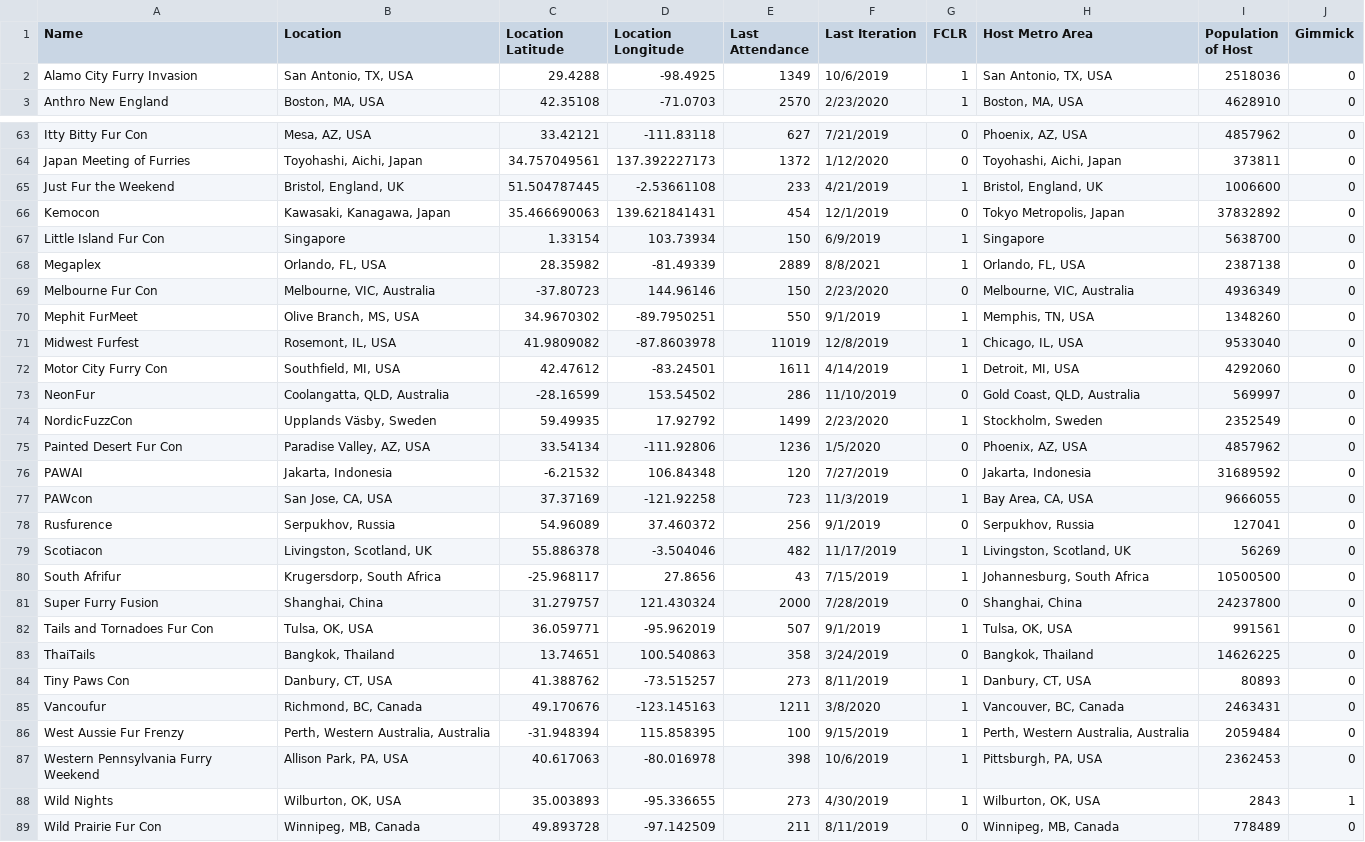
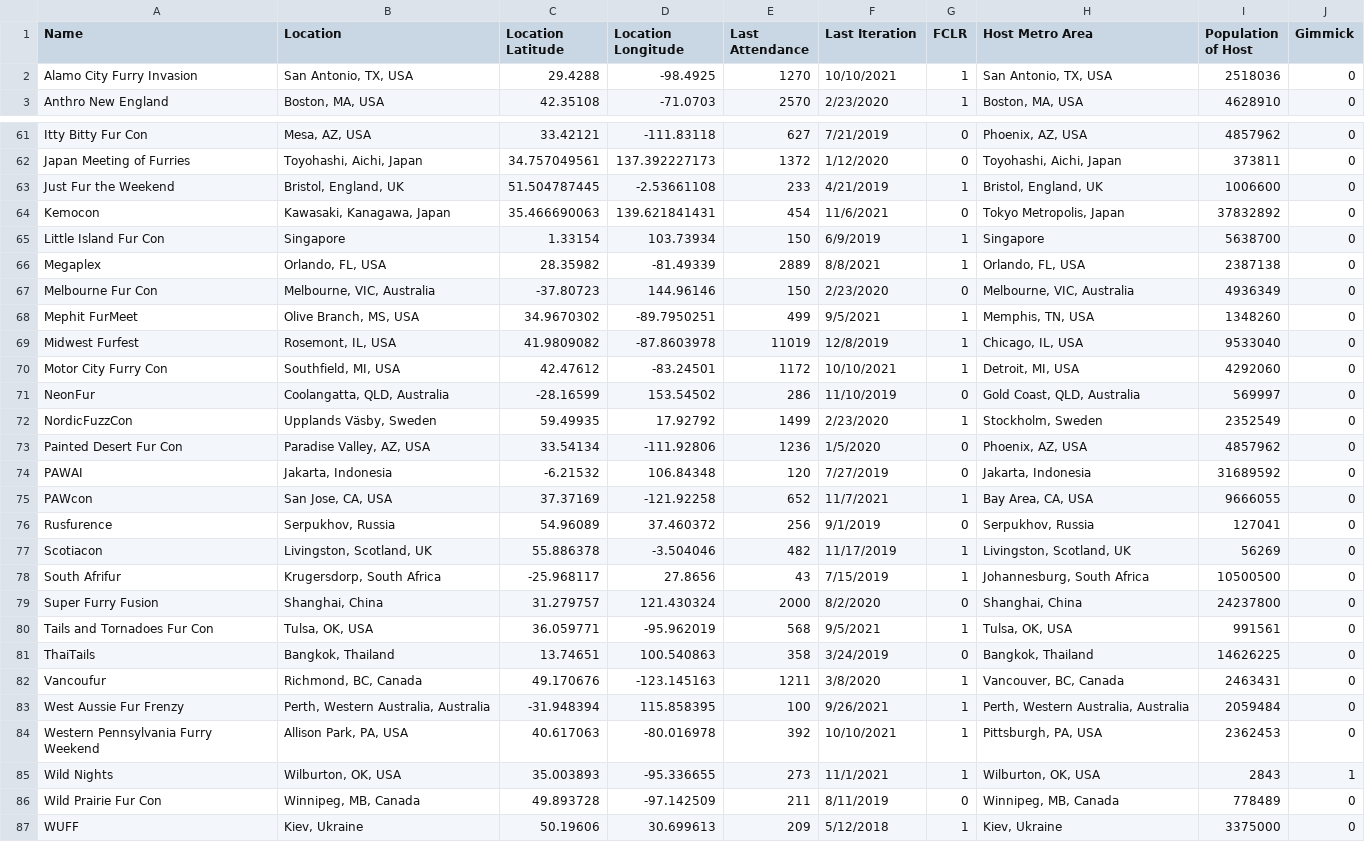
Before and after one commit to huehuecoyotl/furry-con-map, a CSV file: basic_con_data.csv, drawn as a sheet; only a part is shown, gaps mark what is left out; the shorter side is filled out with more unchanged rows; the diff covers the shown part only.

Commit message:
fall conventions

```diff
--- a/basic_con_data.csv
+++ b/basic_con_data.csv
@@ -1,3 +1,3 @@
 "Name","Location","Location Latitude","Location Longitude","Last Attendance","Last Iteration","FCLR","Host Metro Area","Population of Host","Gimmick"
-"Alamo City Furry Invasion","San Antonio, TX, USA",29.4288,-98.4925,1349,"10/6/2019",1,"San Antonio, TX, USA",2518036,0
+"Alamo City Furry Invasion","San Antonio, TX, USA",29.4288,-98.4925,1270,"10/10/2021",1,"San Antonio, TX, USA",2518036,0
 "Anthro New England","Boston, MA, USA",42.35108,-71.0703,2570,"2/23/2020",1,"Boston, MA, USA",4628910,0
@@ -65,3 +63,3 @@
 "Just Fur the Weekend","Bristol, England, UK",51.504787445,-2.53661108,233,"4/21/2019",1,"Bristol, England, UK",1006600,0
-"Kemocon","Kawasaki, Kanagawa, Japan",35.466690063,139.621841431,454,"12/1/2019",0,"Tokyo Metropolis, Japan",37832892,0
+"Kemocon","Kawasaki, Kanagawa, Japan",35.466690063,139.621841431,454,"11/6/2021",0,"Tokyo Metropolis, Japan",37832892,0
 "Little Island Fur Con","Singapore",1.33154,103.73934,150,"6/9/2019",1,"Singapore",5638700,0
@@ -69,5 +67,5 @@
 "Melbourne Fur Con","Melbourne, VIC, Australia",-37.80723,144.96146,150,"2/23/2020",0,"Melbourne, VIC, Australia",4936349,0
-"Mephit FurMeet","Olive Branch, MS, USA",34.9670302,-89.7950251,550,"9/1/2019",1,"Memphis, TN, USA",1348260,0
+"Mephit FurMeet","Olive Branch, MS, USA",34.9670302,-89.7950251,499,"9/5/2021",1,"Memphis, TN, USA",1348260,0
 "Midwest Furfest","Rosemont, IL, USA",41.9809082,-87.8603978,11019,"12/8/2019",1,"Chicago, IL, USA",9533040,0
-"Motor City Furry Con","Southfield, MI, USA",42.47612,-83.24501,1611,"4/14/2019",1,"Detroit, MI, USA",4292060,0
+"Motor City Furry Con","Southfield, MI, USA",42.47612,-83.24501,1172,"10/10/2021",1,"Detroit, MI, USA",4292060,0
 "NeonFur","Coolangatta, QLD, Australia",-28.16599,153.54502,286,"11/10/2019",0,"Gold Coast, QLD, Australia",569997,0
@@ -76,3 +74,3 @@
 "PAWAI","Jakarta, Indonesia",-6.21532,106.84348,120,"7/27/2019",0,"Jakarta, Indonesia",31689592,0
-"PAWcon","San Jose, CA, USA",37.37169,-121.92258,723,"11/3/2019",1,"Bay Area, CA, USA",9666055,0
+"PAWcon","San Jose, CA, USA",37.37169,-121.92258,652,"11/7/2021",1,"Bay Area, CA, USA",9666055,0
 "Rusfurence","Serpukhov, Russia",54.96089,37.460372,256,"9/1/2019",0,"Serpukhov, Russia",127041,0
@@ -80,10 +78,9 @@
 "South Afrifur","Krugersdorp, South Africa",-25.968117,27.8656,43,"7/15/2019",1,"Johannesburg, South Africa",10500500,0
-"Super Furry Fusion","Shanghai, China",31.279757,121.430324,2000,"7/28/2019",0,"Shanghai, China",24237800,0
-"Tails and Tornadoes Fur Con","Tulsa, OK, USA",36.059771,-95.962019,507,"9/1/2019",1,"Tulsa, OK, USA",991561,0
+"Super Furry Fusion","Shanghai, China",31.279757,121.430324,2000,"8/2/2020",0,"Shanghai, China",24237800,0
+"Tails and Tornadoes Fur Con","Tulsa, OK, USA",36.059771,-95.962019,568,"9/5/2021",1,"Tulsa, OK, USA",991561,0
 "ThaiTails","Bangkok, Thailand",13.74651,100.540863,358,"3/24/2019",0,"Bangkok, Thailand",14626225,0
-"Tiny Paws Con","Danbury, CT, USA",41.388762,-73.515257,273,"8/11/2019",1,"Danbury, CT, USA",80893,0
 "Vancoufur","Richmond, BC, Canada",49.170676,-123.145163,1211,"3/8/2020",1,"Vancouver, BC, Canada",2463431,0
-"West Aussie Fur Frenzy","Perth, Western Australia, Australia",-31.948394,115.858395,100,"9/15/2019",1,"Perth, Western Australia, Australia",2059484,0
-"Western Pennsylvania Furry Weekend","Allison Park, PA, USA",40.617063,-80.016978,398,"10/6/2019",1,"Pittsburgh, PA, USA",2362453,0
-"Wild Nights","Wilburton, OK, USA",35.003893,-95.336655,273,"4/30/2019",1,"Wilburton, OK, USA",2843,1
+"West Aussie Fur Frenzy","Perth, Western Australia, Australia",-31.948394,115.858395,100,"9/26/2021",1,"Perth, Western Australia, Australia",2059484,0
+"Western Pennsylvania Furry Weekend","Allison Park, PA, USA",40.617063,-80.016978,392,"10/10/2021",1,"Pittsburgh, PA, USA",2362453,0
+"Wild Nights","Wilburton, OK, USA",35.003893,-95.336655,273,"11/1/2021",1,"Wilburton, OK, USA",2843,1
 "Wild Prairie Fur Con","Winnipeg, MB, Canada",49.893728,-97.142509,211,"8/11/2019",0,"Winnipeg, MB, Canada",778489,0
```
Also changed, not shown: 2 removed rows and 18 edited cells elsewhere in this file.
